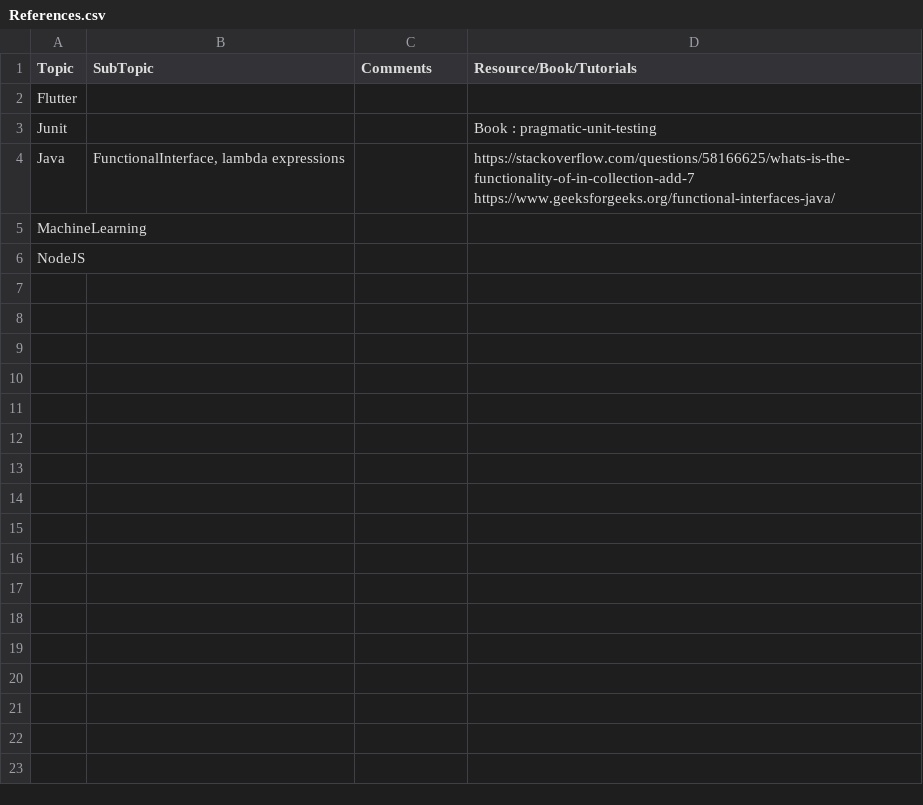
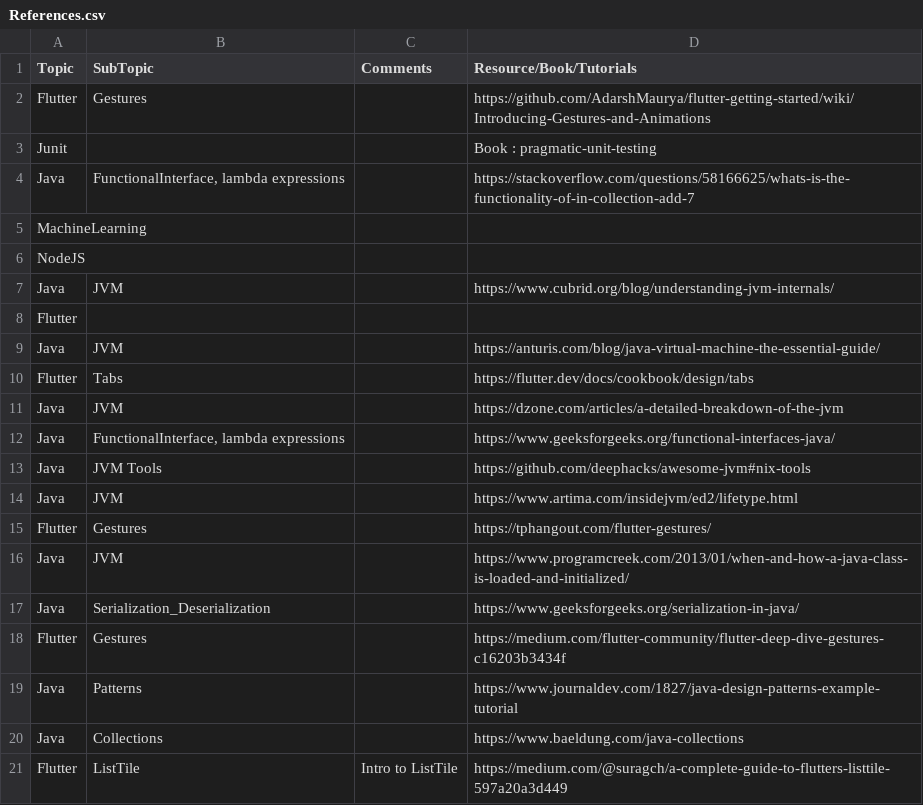
Before and after one commit to charankumarpalla/laughing-buddha, a CSV file: References.csv, drawn as a sheet.

Commit message:
update References

```diff
--- a/References.csv
+++ b/References.csv
@@ -1,9 +1,21 @@
 Topic, SubTopic,Comments,Resource/Book/Tutorials, ,,,,,,,
-Flutter,,,,,,,,,,,
+Flutter,Gestures,,https://github.com/AdarshMaurya/flutter-getting-started/wiki/Introducing-Gestures-and-Animations,,,,,,,,
 Junit,,,Book : pragmatic-unit-testing,,,,,,,,
-Java,"FunctionalInterface,  lambda expressions",,"https://stackoverflow.com/questions/58166625/whats-is-the-functionality-of-in-collection-add-7
-
-https://www.geeksforgeeks.org/functional-interfaces-java/
-",,,,,,,,
+Java,"FunctionalInterface,  lambda expressions",,https://stackoverflow.com/questions/58166625/whats-is-the-functionality-of-in-collection-add-7,,,,,,,,
 MachineLearning,,,,,,,,,,,
 NodeJS,,,,,,,,,,,
+Java,JVM,,https://www.cubrid.org/blog/understanding-jvm-internals/,,,,,,,,
+Flutter,,,,,,,,,,,
+Java,JVM,,https://anturis.com/blog/java-virtual-machine-the-essential-guide/,,,,,,,,
+Flutter,Tabs,,https://flutter.dev/docs/cookbook/design/tabs,,,,,,,,
+Java,JVM,,https://dzone.com/articles/a-detailed-breakdown-of-the-jvm,,,,,,,,
+Java,"FunctionalInterface,  lambda expressions",,https://www.geeksforgeeks.org/functional-interfaces-java/,,,,,,,,
+Java,JVM Tools,,https://github.com/deephacks/awesome-jvm#nix-tools,,,,,,,,
+Java,JVM,,https://www.artima.com/insidejvm/ed2/lifetype.html,,,,,,,,
+Flutter,Gestures,,https://tphangout.com/flutter-gestures/,,,,,,,,
+Java,JVM,,https://www.programcreek.com/2013/01/when-and-how-a-java-class-is-loaded-and-initialized/,,,,,,,,
+Java,Serialization_Deserialization,,https://www.geeksforgeeks.org/serialization-in-java/,,,,,,,,
+Flutter,Gestures,,https://medium.com/flutter-community/flutter-deep-dive-gestures-c16203b3434f,,,,,,,,
+Java,Patterns,,https://www.journaldev.com/1827/java-design-patterns-example-tutorial,,,,,,,,
+Java,Collections,,https://www.baeldung.com/java-collections,,,,,,,,
+Flutter,ListTile,Intro to ListTile,https://medium.com/@suragch/a-complete-guide-to-flutters-listtile-597a20a3d449,,,,,,,,
```
